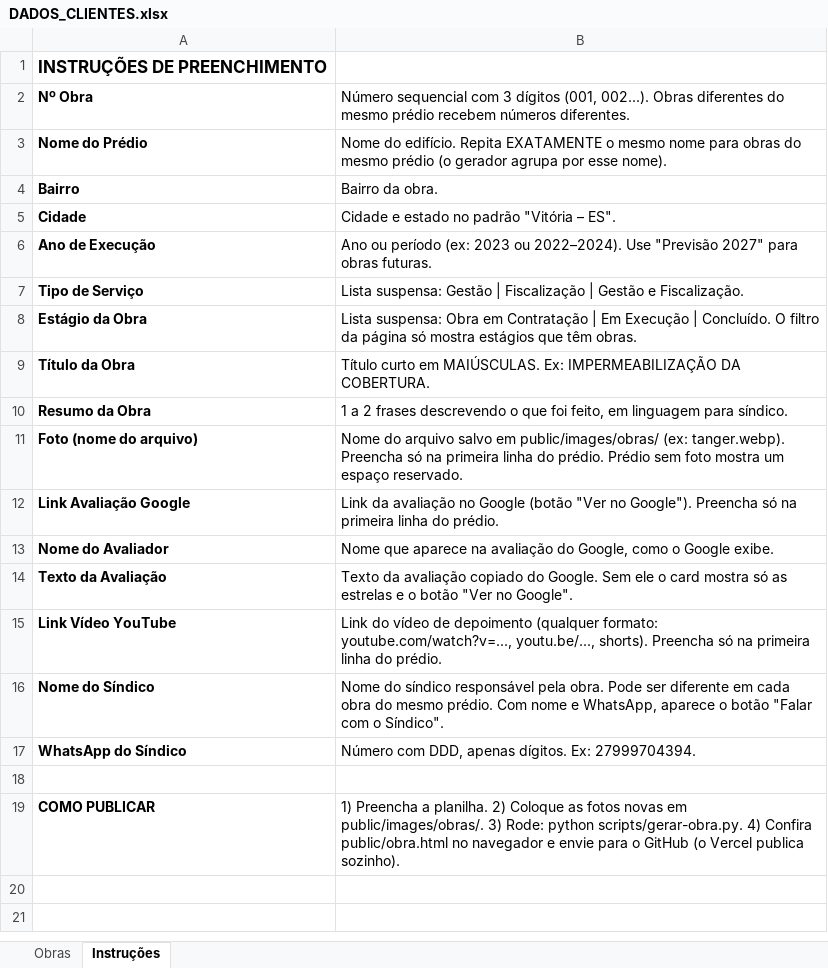
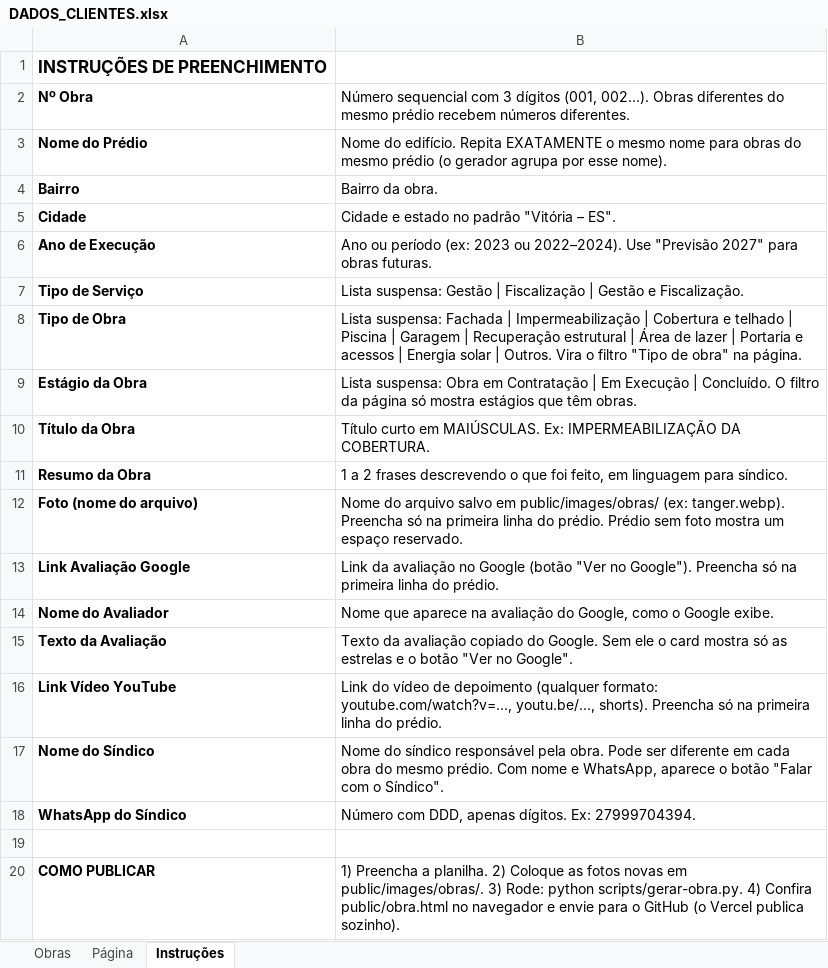
Before and after one commit to mgpericias/mg-pericias-nextjs, an Excel workbook: dados/obras/DADOS_CLIENTES.xlsx, sheet Instruções, drawn as a sheet; values as stored, in another font and other column widths than the file's, no borders; the diff names each change by its address in the sheet, - before the commit and + after, or states it on an @@ line.

```diff
--- a/dados/obras/DADOS_CLIENTES.xlsx (sheet Instruções)
+++ b/dados/obras/DADOS_CLIENTES.xlsx (sheet Instruções)
+sheet tab: Página
+row 8: Tipo de Obra | Lista suspensa: Fachada | Impermeabilização | Cobertura e telhado | Piscina | Garagem | Recuperação estrutural | Área de lazer | Portaria e acessos | Energia solar | Outros. Vira o filtro "Tipo de obra" na página.
```
Also changed, not shown: sheet Obras, 4 other files.
